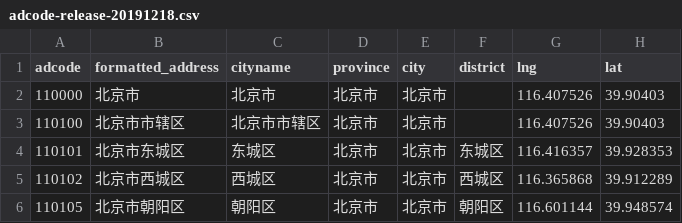
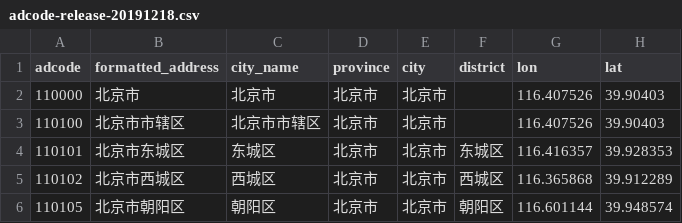
Before and after one commit to nmcdev/nmc_met_graphics, a CSV file: nmc_met_graphics/resources/stations/adcode-release-20191218.csv, drawn as a sheet; only a part is shown.

```diff
--- a/nmc_met_graphics/resources/stations/adcode-release-20191218.csv
+++ b/nmc_met_graphics/resources/stations/adcode-release-20191218.csv
@@ -1,2 +1,2 @@
-adcode,formatted_address,cityname,province,city,district,lng,lat
+adcode,formatted_address,city_name,province,city,district,lon,lat
 110000,北京市,北京市,北京市,北京市,,116.407526,39.90403
```
Also changed, not shown: 59 other files.
